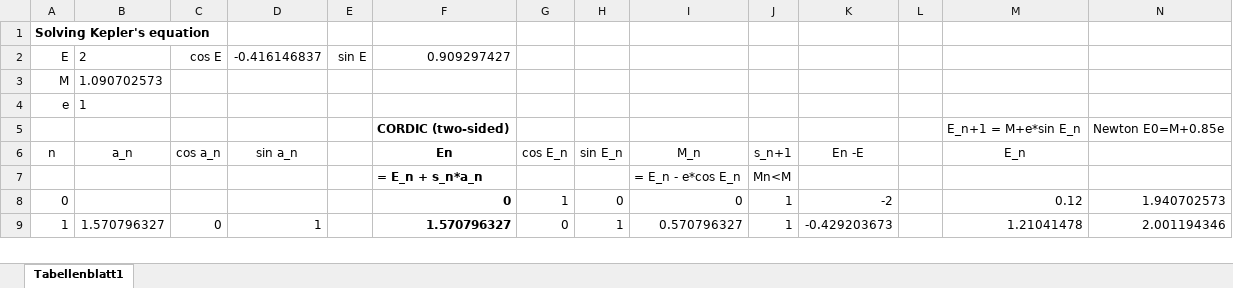
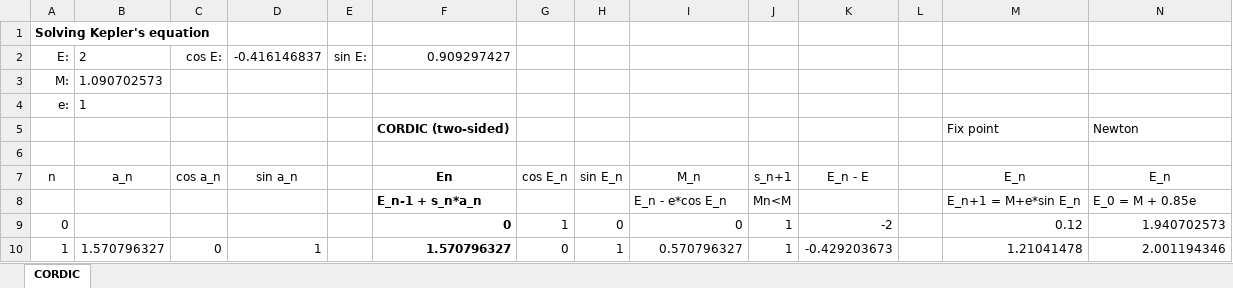
Before and after one commit to mzechmeister/ke, an Excel workbook: xlsx/ke.xlsx, sheet CORDIC, drawn as a sheet; only a part is shown; values as stored, in another font and other column widths than the file's, no borders; charts and pictures not drawn; removed rows and columns are numbered as before the commit, all else as after; the diff names each change by its address in the sheet, - before the commit and + after, or states it on an @@ line.

Commit message:
xlsx formatted; html preview added

```diff
--- a/xlsx/ke.xlsx (sheet CORDIC)
+++ b/xlsx/ke.xlsx (sheet CORDIC)
-sheet tab: Tabellenblatt1
+sheet tab: CORDIC
@@ column A (n) renumbered between rows 2 and 4 @@
-C2 (cos a_n): cos E
+C2 (cos a_n): cos E:
-E2: sin E
+E2: sin E:
+row 5:  |  |  |  |  | CORDIC (two-sided) |  |  |  |  |  |  | Fix point | Newton
-row 6:  |  |  |  |  | CORDIC (two-sided) |  |  |  |  |  |  | E_n+1 = M+e*sin E_n | Newton E0=M+0.85e
+row 6: (empty)
-K7: En -E
+K7: E_n - E
-N7: (empty)
+N7: E_n
-row 7:  |  |  |  |  | = E_n + s_n*a_n |  |  | = E_n - e*cos E_n | Mn<M
+row 8:  |  |  |  |  | E_n-1 + s_n*a_n |  |  | E_n - e*cos E_n | Mn<M |  |  | E_n+1 = M+e*sin E_n | E_0 = M + 0.85e
```
Also changed, not shown: formulas that keep their value, 2 other files.
